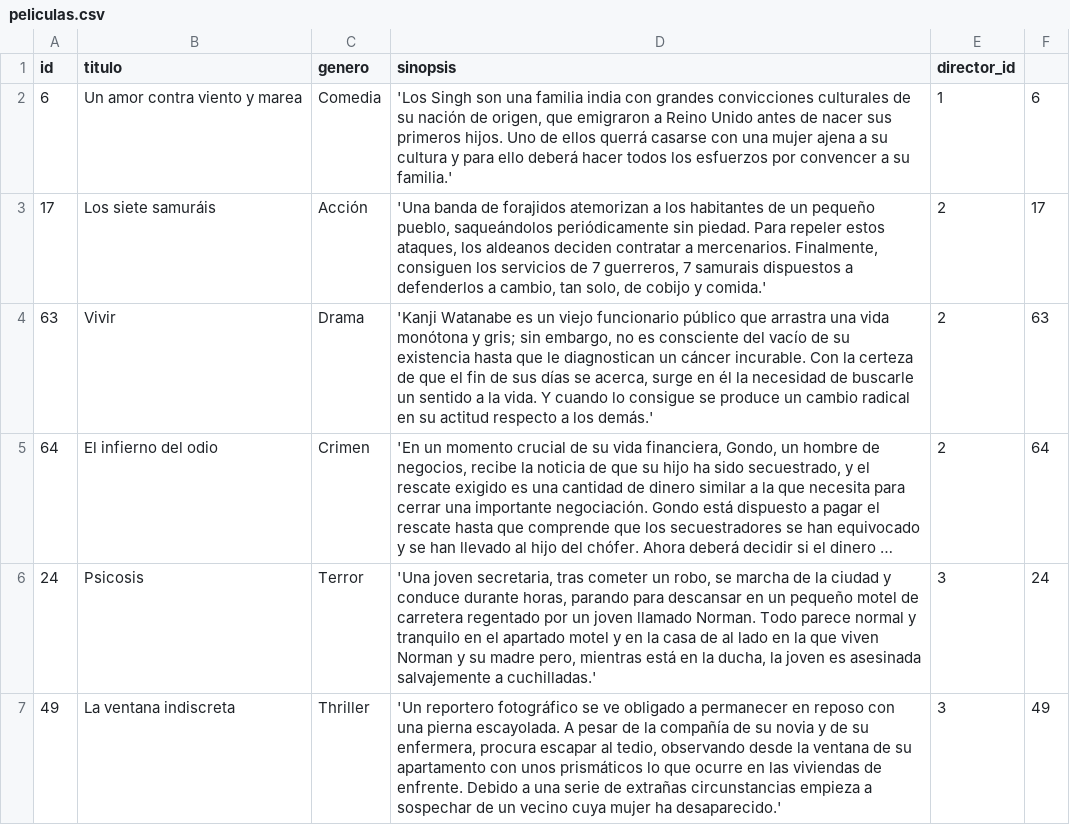
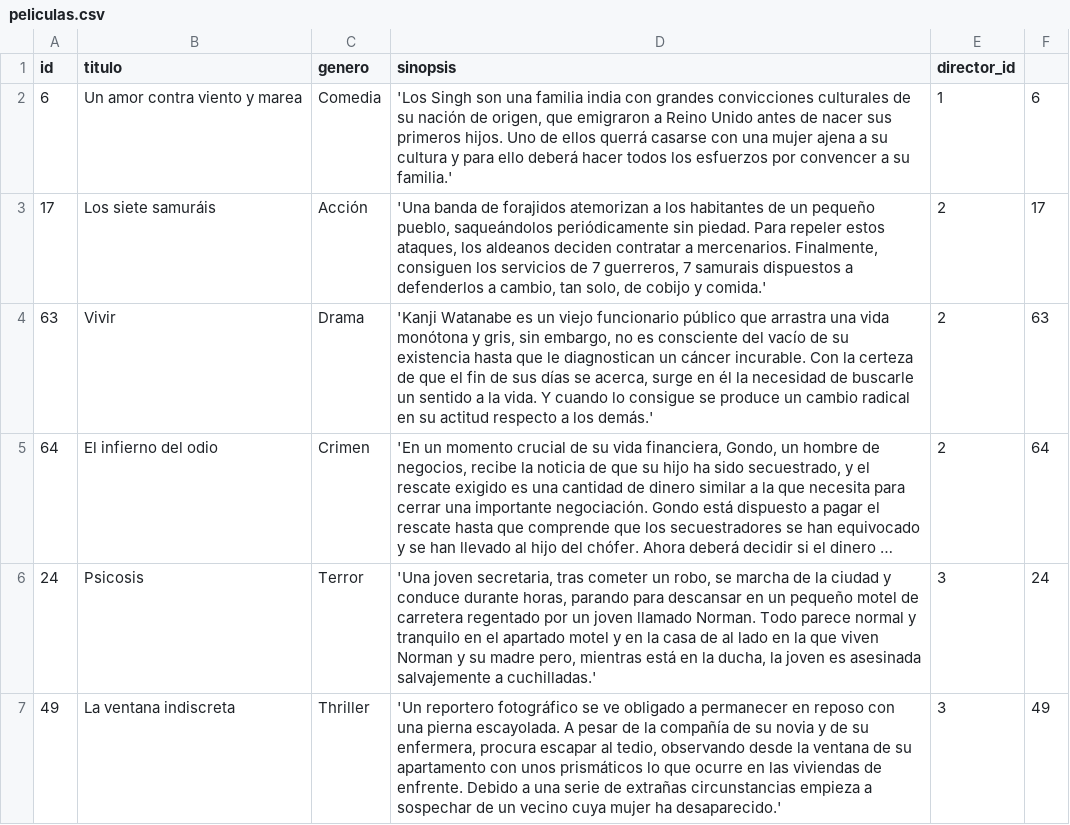
Before and after one commit to HerniRG/videoclub, a CSV file: data/peliculas.csv, drawn as a sheet; only a part is shown; long unchanged cells end in …; the diff names each change by its address in the sheet, - before the commit and + after, or states it on an @@ line.

Commit message:
todos los test OK y creado Dao peliculas y directores con CRUD

```diff
--- a/data/peliculas.csv
+++ b/data/peliculas.csv
-D4 (sinopsis): …monótona y gris; sin embargo,…
+D4 (sinopsis): …monótona y gris, sin embargo,…
```
Also changed, not shown: 4 other files.
